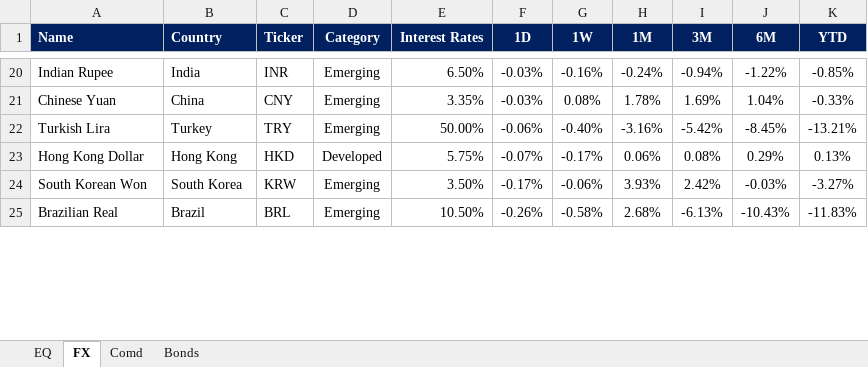
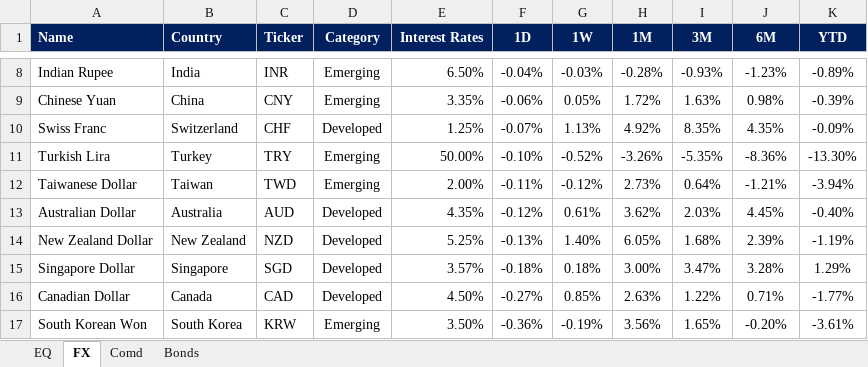
Before and after one commit to firstglobal123/fg-app, an Excel workbook: EQ-FX.xlsx, sheet FX, drawn as a sheet; only a part is shown, gaps mark what is left out; values as stored, in another font and other column widths than the file's, no borders; conditional formats not drawn; removed rows and columns are numbered as before the commit, all else as after; the diff covers the shown part only; the diff names each change by its address in the sheet, - before the commit and + after, or states it on an @@ line.

```diff
--- a/EQ-FX.xlsx (sheet FX)
+++ b/EQ-FX.xlsx (sheet FX)
-F8 (1D): -0.03%
+F8 (1D): -0.04%
-G8 (1W): -0.16%
+G8 (1W): -0.03%
-H8 (1M): -0.24%
+H8 (1M): -0.28%
-I8 (3M): -0.94%
+I8 (3M): -0.93%
-J8 (6M): -1.22%
+J8 (6M): -1.23%
-K8 (YTD): -0.85%
+K8 (YTD): -0.89%
-F9 (1D): -0.03%
+F9 (1D): -0.06%
-G9 (1W): 0.08%
+G9 (1W): 0.05%
-H9 (1M): 1.78%
+H9 (1M): 1.72%
-I9 (3M): 1.69%
+I9 (3M): 1.63%
-J9 (6M): 1.04%
+J9 (6M): 0.98%
-K9 (YTD): -0.33%
+K9 (YTD): -0.39%
+row 10: Swiss Franc | Switzerland | CHF | Developed | 1.25% | -0.07% | 1.13% | 4.92% | 8.35% | 4.35% | -0.09%
-F11 (1D): -0.06%
+F11 (1D): -0.10%
-G11 (1W): -0.40%
+G11 (1W): -0.52%
-H11 (1M): -3.16%
+H11 (1M): -3.26%
-I11 (3M): -5.42%
+I11 (3M): -5.35%
-J11 (6M): -8.45%
+J11 (6M): -8.36%
-K11 (YTD): -13.21%
+K11 (YTD): -13.30%
-row 23: Hong Kong Dollar | Hong Kong | HKD | Developed | 5.75% | -0.07% | -0.17% | 0.06% | 0.08% | 0.29% | 0.13%
+row 12: Taiwanese Dollar | Taiwan | TWD | Emerging | 2.00% | -0.11% | -0.12% | 2.73% | 0.64% | -1.21% | -3.94%
+row 13: Australian Dollar | Australia | AUD | Developed | 4.35% | -0.12% | 0.61% | 3.62% | 2.03% | 4.45% | -0.40%
+row 14: New Zealand Dollar | New Zealand | NZD | Developed | 5.25% | -0.13% | 1.40% | 6.05% | 1.68% | 2.39% | -1.19%
+row 15: Singapore Dollar | Singapore | SGD | Developed | 3.57% | -0.18% | 0.18% | 3.00% | 3.47% | 3.28% | 1.29%
+row 16: Canadian Dollar | Canada | CAD | Developed | 4.50% | -0.27% | 0.85% | 2.63% | 1.22% | 0.71% | -1.77%
-F17 (1D): -0.17%
+F17 (1D): -0.36%
-G17 (1W): -0.06%
+G17 (1W): -0.19%
-H17 (1M): 3.93%
+H17 (1M): 3.56%
-I17 (3M): 2.42%
+I17 (3M): 1.65%
-J17 (6M): -0.03%
+J17 (6M): -0.20%
-K17 (YTD): -3.27%
+K17 (YTD): -3.61%
-row 25: Brazilian Real | Brazil | BRL | Emerging | 10.50% | -0.26% | -0.58% | 2.68% | -6.13% | -10.43% | -11.83%
```
Also changed, not shown: 15 added rows, 19 removed rows and 24 edited cells elsewhere in this sheet, sheet EQ, sheet Comd, sheet Bonds, formulas that keep their value, GEQETF_N.xlsx, GFI_N.xlsx, 2 other files.
